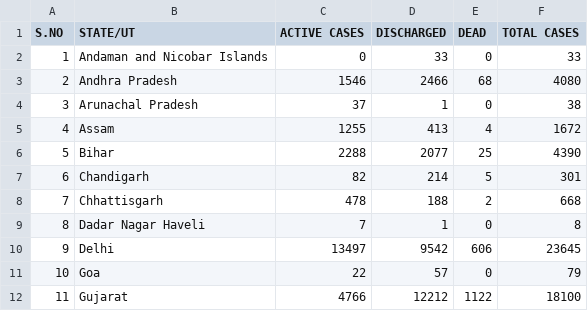
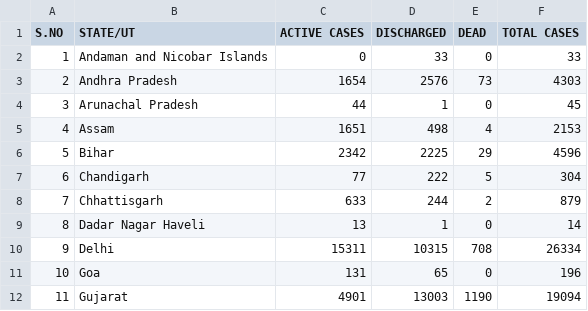
Before and after one commit to Ram-95/Corona-Tracker, a CSV file: COVID-19_State_wise_Information.csv, drawn as a sheet; only a part is shown; the diff covers the shown part only.

```diff
--- a/COVID-19_State_wise_Information.csv
+++ b/COVID-19_State_wise_Information.csv
@@ -2,11 +2,11 @@ S.NO,STATE/UT,ACTIVE CASES,DISCHARGED,DEAD,TOTAL CASES
 1,Andaman and Nicobar Islands,0,33,0,33
-2,Andhra Pradesh,1546,2466,68,4080
-3,Arunachal Pradesh,37,1,0,38
-4,Assam,1255,413,4,1672
-5,Bihar,2288,2077,25,4390
-6,Chandigarh,82,214,5,301
-7,Chhattisgarh,478,188,2,668
-8,Dadar Nagar Haveli,7,1,0,8
-9,Delhi,13497,9542,606,23645
-10,Goa,22,57,0,79
-11,Gujarat,4766,12212,1122,18100
+2,Andhra Pradesh,1654,2576,73,4303
+3,Arunachal Pradesh,44,1,0,45
+4,Assam,1651,498,4,2153
+5,Bihar,2342,2225,29,4596
+6,Chandigarh,77,222,5,304
+7,Chhattisgarh,633,244,2,879
+8,Dadar Nagar Haveli,13,1,0,14
+9,Delhi,15311,10315,708,26334
+10,Goa,131,65,0,196
+11,Gujarat,4901,13003,1190,19094
```
Also changed, not shown: 79 edited cells elsewhere in this file, COVID-19_Continent_Data.csv, COVID-19_Country_Data.csv, 2 other files.
